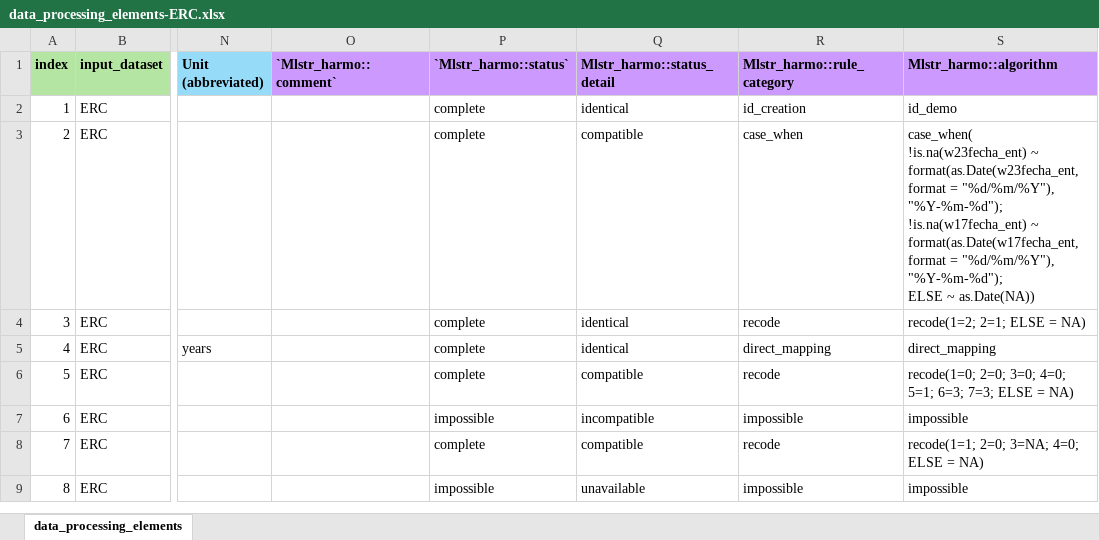
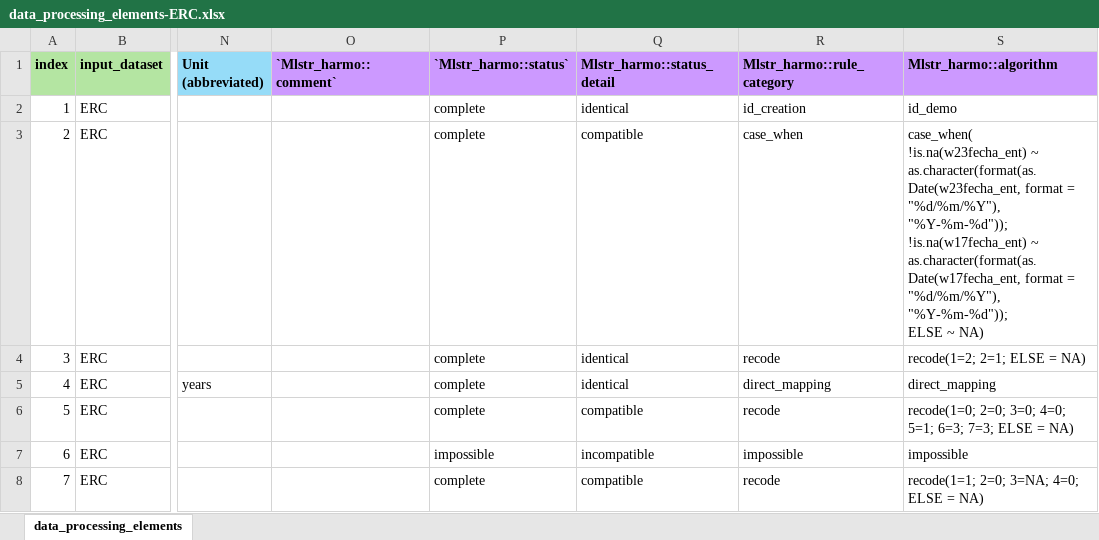
Before and after one commit to maelstrom-research/harmonization_ProPASS, an Excel workbook: data_processing_elements-ERC.xlsx, sheet data_processing_elements, drawn as a sheet; only a part is shown, gaps mark what is left out; the shorter side is filled out with more unchanged rows; values as stored, in another font and other column widths than the file's, no borders; ↵ is a line break in a cell; the diff names each change by its address in the sheet, - before the commit and + after, or states it on an @@ line.

Commit message:
correct adm_date harmo rule

```diff
--- a/data_processing_elements-ERC.xlsx (sheet data_processing_elements)
+++ b/data_processing_elements-ERC.xlsx (sheet data_processing_elements)
-S3 (Mlstr_harmo::algorithm): …!is.na(w23fecha_ent) ~ format(as.Date(w23fecha_ent, format = "%d/%m/%Y"), "%Y-%m-%d"); ↵ !is.na(w17fecha_ent) ~ format(as.Date(w17fecha_ent, format = "%d/%m/%Y"), "%Y-%m-%d"); ↵ ELSE ~ as.Date(NA))
+S3 (Mlstr_harmo::algorithm): …!is.na(w23fecha_ent) ~ as.character(format(as.Date(w23fecha_ent, format = "%d/%m/%Y"), "%Y-%m-%d")); ↵ !is.na(w17fecha_ent) ~ as.character(format(as.Date(w17fecha_ent, format = "%d/%m/%Y"), "%Y-%m-%d")); ↵ ELSE ~ NA)
```
